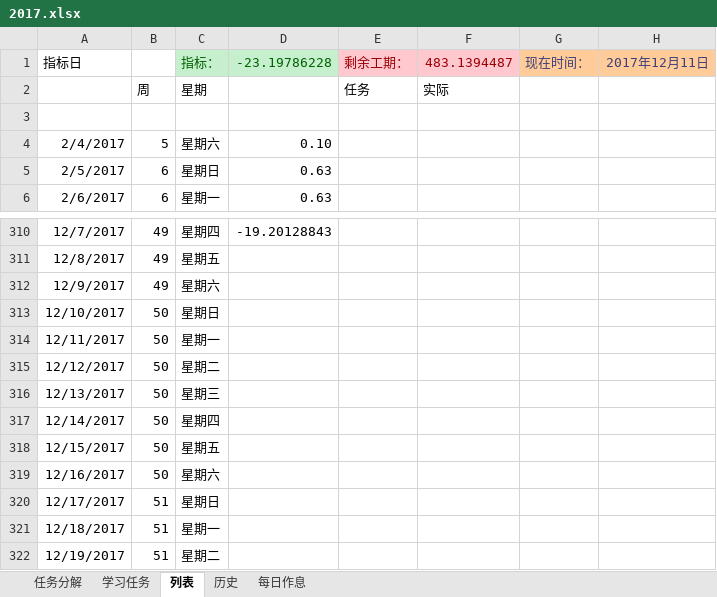
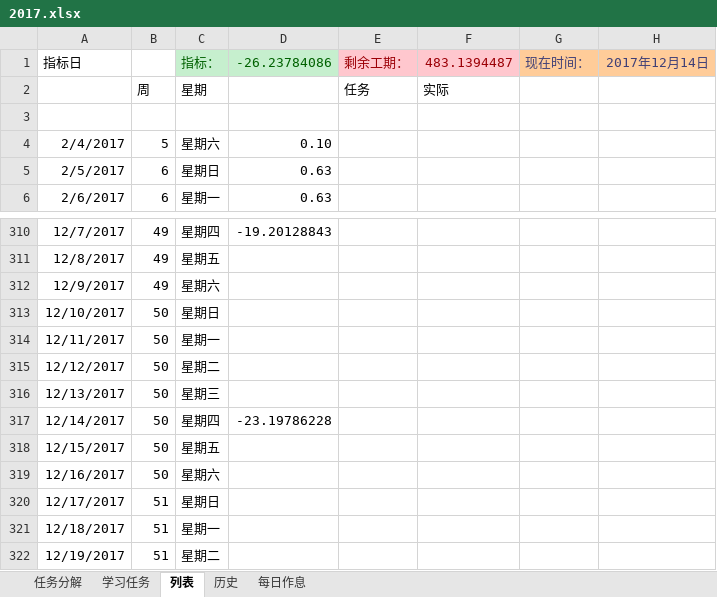
Before and after one commit to guofei9987/plans, an Excel workbook: 2017.xlsx, sheet 列表, drawn as a sheet; only a part is shown, gaps mark what is left out; values as stored, in another font and other column widths than the file's, no borders; charts and pictures and conditional formats not drawn; the diff names each change by its address in the sheet, - before the commit and + after, or states it on an @@ line.

Commit message:
AutoUpload

```diff
--- a/2017.xlsx (sheet 列表)
+++ b/2017.xlsx (sheet 列表)
-D1: -23.19786228
+D1: -26.23784086
-H1: 2017年12月11日
+H1: 2017年12月14日
-D317: (empty)
+D317: -23.19786228
```
Also changed, not shown: sheet 学习任务, charts or pictures.
